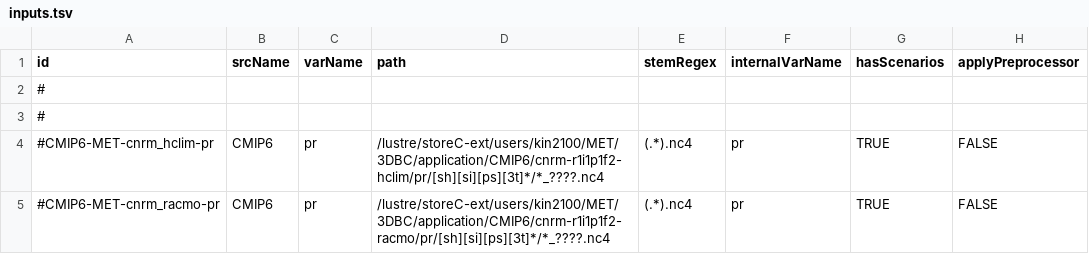
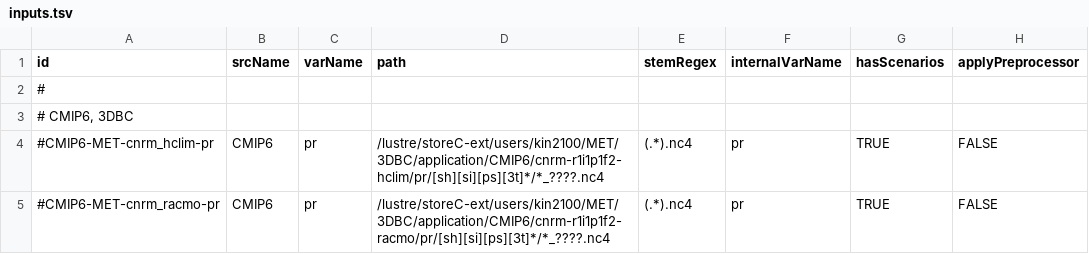
Before and after one commit to KSSno/Klimakverna-Pilot1, a TSV file: config/testcase_8/inputs.tsv, drawn as a sheet; only a part is shown; the diff covers the shown part only; the diff names each change by its address in the sheet, - before the commit and + after, or states it on an @@ line.

```diff
--- a/config/testcase_8/inputs.tsv
+++ b/config/testcase_8/inputs.tsv
-A3 (id): #
+A3 (id): # CMIP6, 3DBC
```
Also changed, not shown: 5 added rows, 3 removed rows and 3 edited cells elsewhere in this file, 2 other files.
